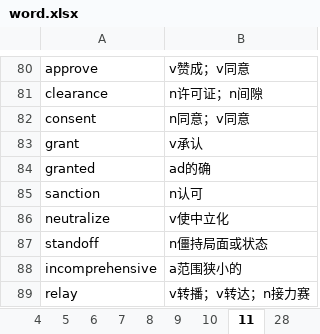
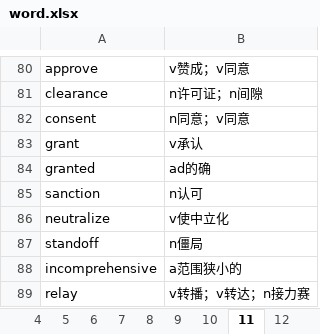
Before and after one commit to debugyes/words, an Excel workbook: word.xlsx, sheet 11, drawn as a sheet; only a part is shown, gaps mark what is left out; values as stored, in another font and other column widths than the file's, no borders; the diff names each change by its address in the sheet, - before the commit and + after, or states it on an @@ line.

```diff
--- a/word.xlsx (sheet 11)
+++ b/word.xlsx (sheet 11)
+sheet tab: 12
-B87: n僵持局面或状态
+B87: n僵局
```
Also changed, not shown: other sheet tabs, group.xlsx, 7 other files.
